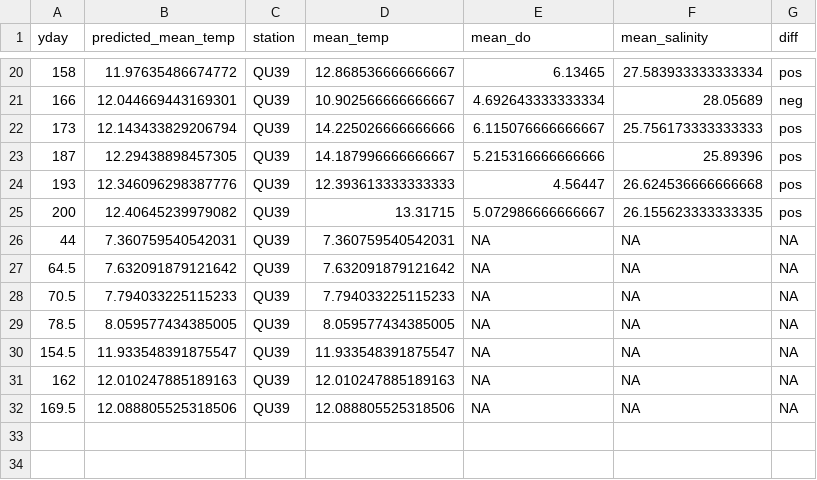
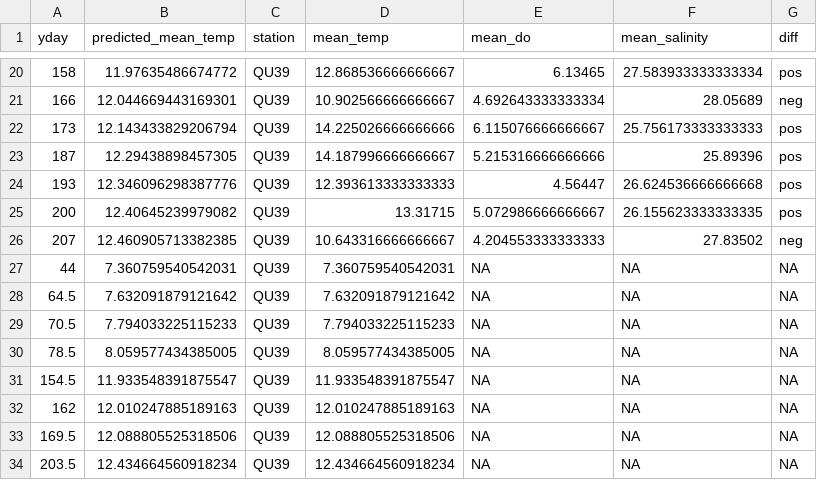
Before and after one commit to HakaiInstitute/jsp-in-season-reports, a CSV file: 2022_in_season_report/data/temperature_anomaly_data.csv, drawn as a sheet; only a part is shown, gaps mark what is left out; the diff names each change by its address in the sheet, - before the commit and + after, or states it on an @@ line.

Commit message:
Final 2022 in-season summary

```diff
--- a/2022_in_season_report/data/temperature_anomaly_data.csv
+++ b/2022_in_season_report/data/temperature_anomaly_data.csv
+row 26: 207 | 12.460905713382385 | QU39 | 10.643316666666667 | 4.204553333333333 | 27.83502 | neg
+row 34: 203.5 | 12.434664560918234 | QU39 | 12.434664560918234 | NA | NA | NA
```
Also changed, not shown: 2022_in_season_report/data/qu39_this_year.csv, 8 other files.
